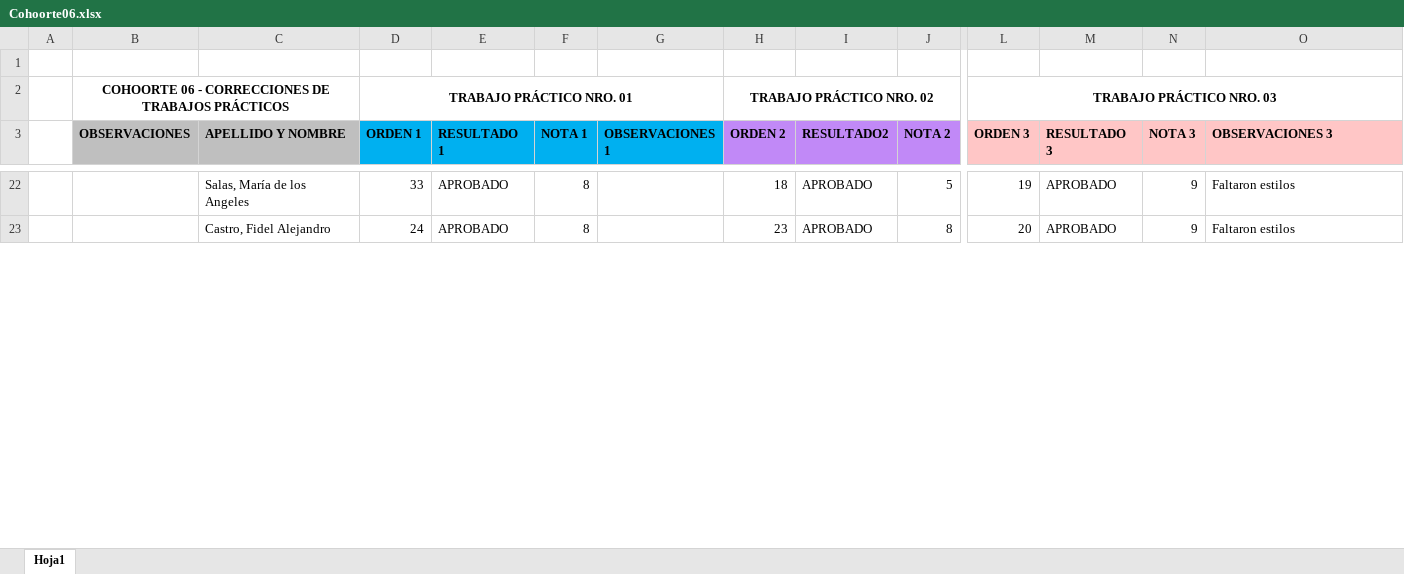
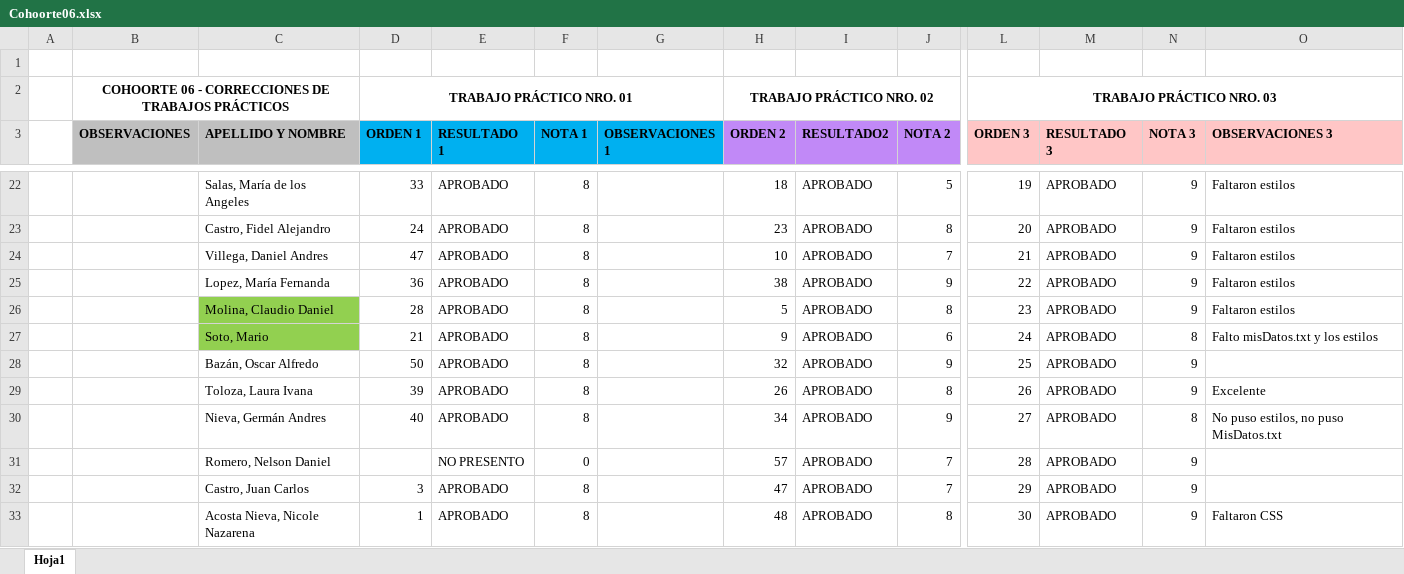
Before and after one commit to ingdmaldonado/Modulo02_JavaScript, an Excel workbook: 00000_Correcciones/Cohoorte06.xlsx, sheet Hoja1, drawn as a sheet; only a part is shown, gaps mark what is left out; values as stored, in another font and other column widths than the file's, no borders; rows hold the shown columns only; the diff covers the shown part only; the diff names each change by its address in the sheet, - before the commit and + after, or states it on an @@ line.

```diff
--- a/00000_Correcciones/Cohoorte06.xlsx (sheet Hoja1)
+++ b/00000_Correcciones/Cohoorte06.xlsx (sheet Hoja1)
+row 24:  |  | Villega, Daniel Andres | 47 | APROBADO | 8 |  | 10 | APROBADO | 7 | 21 | APROBADO | 9 | Faltaron estilos
+row 25:  |  | Lopez, María Fernanda | 36 | APROBADO | 8 |  | 38 | APROBADO | 9 | 22 | APROBADO | 9 | Faltaron estilos
+row 26:  |  | Molina, Claudio Daniel | 28 | APROBADO | 8 |  | 5 | APROBADO | 8 | 23 | APROBADO | 9 | Faltaron estilos
+row 27:  |  | Soto, Mario | 21 | APROBADO | 8 |  | 9 | APROBADO | 6 | 24 | APROBADO | 8 | Falto misDatos.txt y los estilos
+row 28:  |  | Bazán, Oscar Alfredo | 50 | APROBADO | 8 |  | 32 | APROBADO | 9 | 25 | APROBADO | 9
+row 29:  |  | Toloza, Laura Ivana | 39 | APROBADO | 8 |  | 26 | APROBADO | 8 | 26 | APROBADO | 9 | Excelente
+row 30:  |  | Nieva, Germán Andres | 40 | APROBADO | 8 |  | 34 | APROBADO | 9 | 27 | APROBADO | 8 | No puso estilos, no puso MisDatos.txt
+row 31:  |  | Romero, Nelson Daniel |  | NO PRESENTO | 0 |  | 57 | APROBADO | 7 | 28 | APROBADO | 9
+row 32:  |  | Castro, Juan Carlos | 3 | APROBADO | 8 |  | 47 | APROBADO | 7 | 29 | APROBADO | 9
+row 33:  |  | Acosta Nieva, Nicole Nazarena | 1 | APROBADO | 8 |  | 48 | APROBADO | 8 | 30 | APROBADO | 9 | Faltaron CSS
```
Also changed, not shown: 2 added rows, 11 removed rows and 12 edited cells elsewhere in this sheet, 2 other files.
